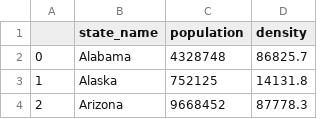
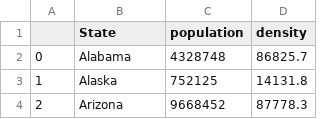
Before and after one commit to omeraskn/NASA_SpaceAppsChallange, a CSV file: data_new/population_new.csv, drawn as a sheet; only a part is shown.

```diff
--- a/data_new/population_new.csv
+++ b/data_new/population_new.csv
@@ -1,2 +1,2 @@
-,state_name,population,density
+,State,population,density
 0,Alabama,4328748,86825.7
```
Also changed, not shown: data_new/drug_death_new.csv, 4 other files.
